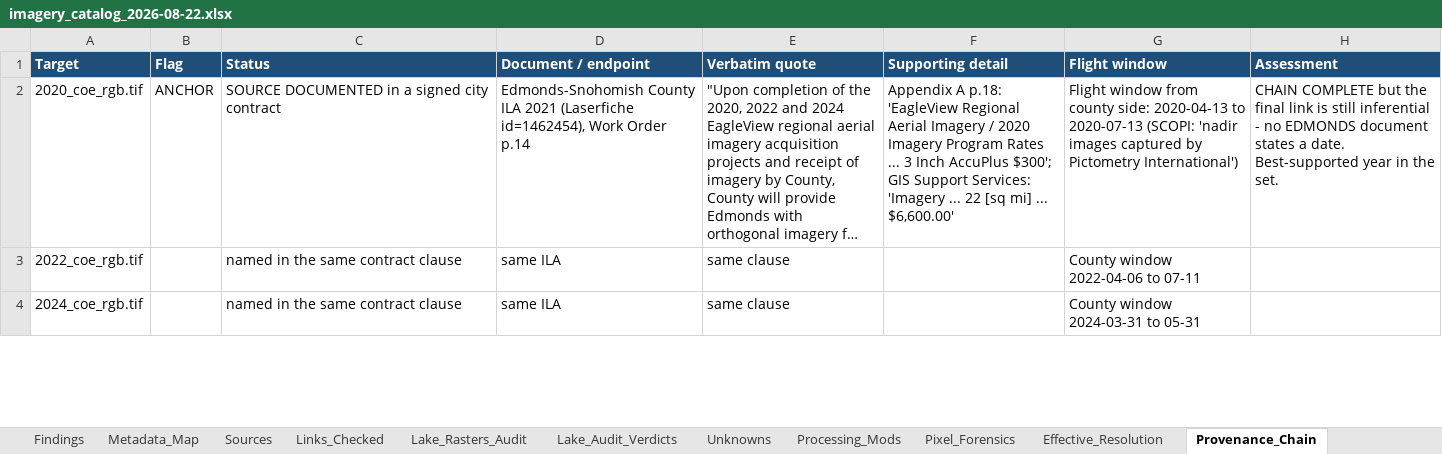
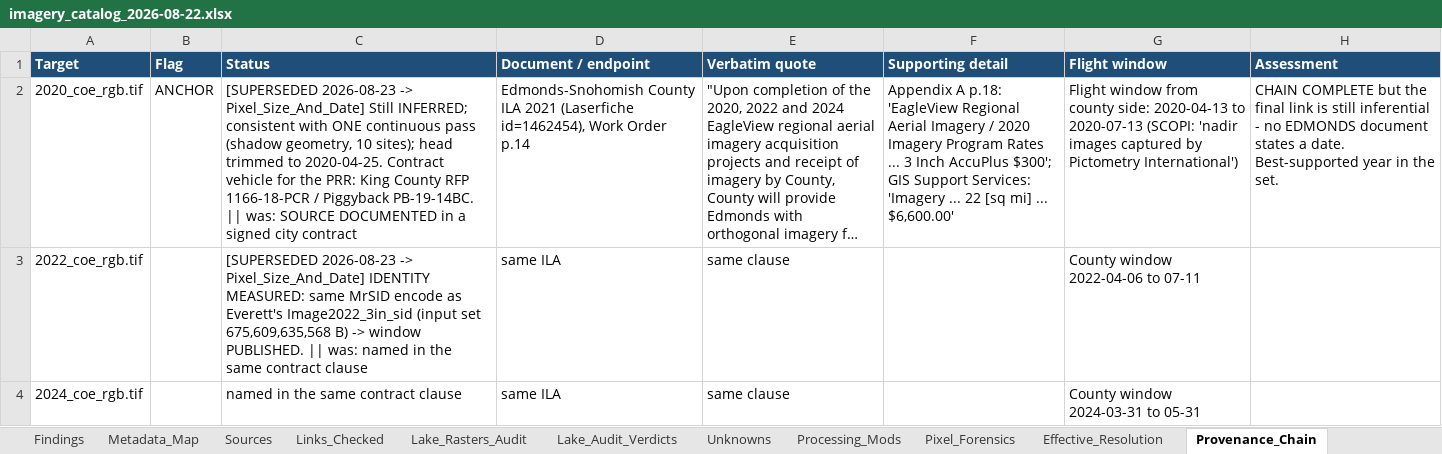
Before and after one commit to Kameron-Eck/edmonds-treedata, an Excel workbook: Scripts/imagery_catalog_2026-08-22.xlsx, sheet Provenance_Chain, drawn as a sheet; only a part is shown; long unchanged cells end in …; values as stored, in another font and other column widths than the file's, no borders; the diff covers the shown part only; the diff names each change by its address in the sheet, - before the commit and + after, or states it on an @@ line.

Commit message:
docs: IMAGERY_FACTS 9.2 -> delta + pointer to the pixel-size/date table; catalogue Contradictions/Provenance_Chain/Dating_Methods stamped SUPERSEDED, 3 Retractions added; CHATLOG STATE provenance line + LOG entry

```diff
--- a/Scripts/imagery_catalog_2026-08-22.xlsx (sheet Provenance_Chain)
+++ b/Scripts/imagery_catalog_2026-08-22.xlsx (sheet Provenance_Chain)
-C2 (Status): SOURCE DOCUMENTED…
+C2 (Status): [SUPERSEDED 2026-08-23 -> Pixel_Size_And_Date] Still INFERRED; consistent with ONE continuous pass (shadow geometry, 10 sites); head trimmed to 2020-04-25. Contract vehicle for the PRR: King County RFP 1166-18-PCR / Piggyback PB-19-14BC. || was: SOURCE DOCUMENTED…
-C3 (Status): named in…
+C3 (Status): [SUPERSEDED 2026-08-23 -> Pixel_Size_And_Date] IDENTITY MEASURED: same MrSID encode as Everett's Image2022_3in_sid (input set 675,609,635,568 B) -> window PUBLISHED. || was: named in…
```
Also changed, not shown: 2 edited cells elsewhere in this sheet, sheet Retractions, sheet Dating_Methods, sheet Contradictions, 3 other files.
